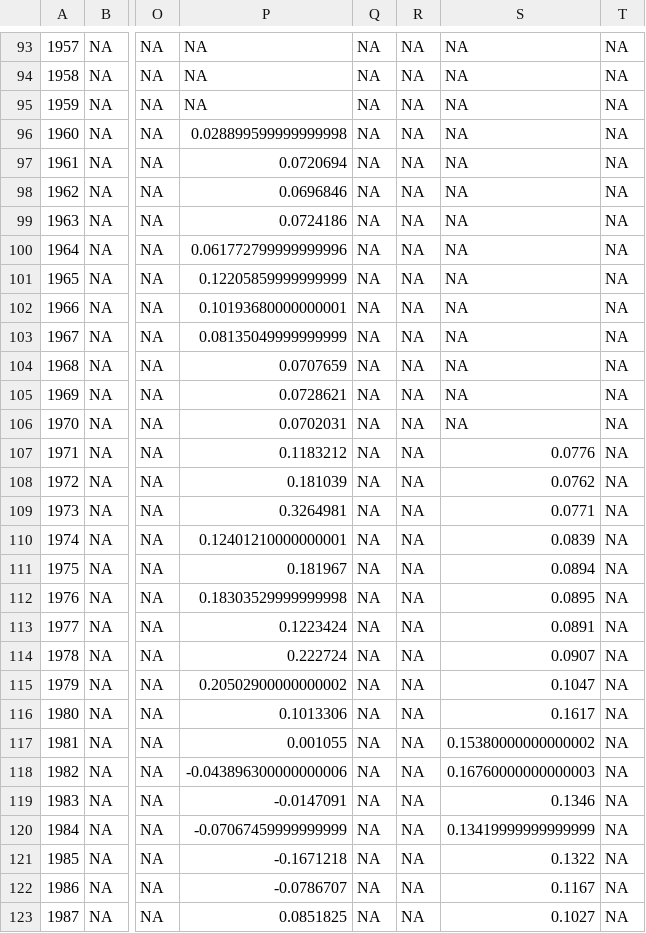
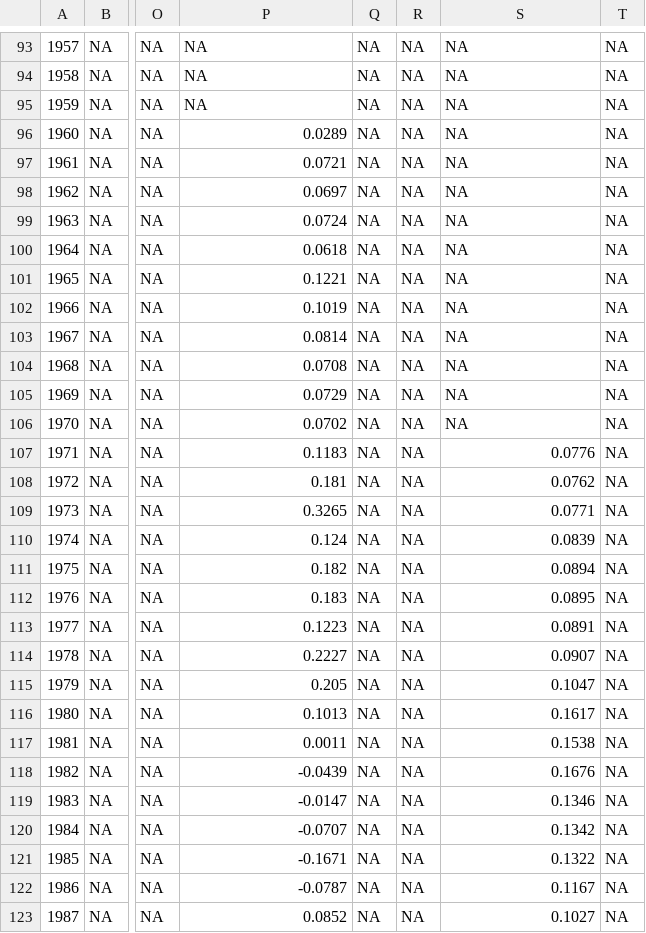
Before and after one commit to rdinter/CAUV, a CSV file: 1-tidy/ohio_cauv_all.csv, drawn as a sheet; only a part is shown, gaps mark what is left out; the diff covers the shown part only; the diff names each change by its address in the sheet, - before the commit and + after, or states it on an @@ line.

```diff
--- a/1-tidy/ohio_cauv_all.csv
+++ b/1-tidy/ohio_cauv_all.csv
-P96: 0.028899599999999998
+P96: 0.0289
-P97: 0.0720694
+P97: 0.0721
-P98: 0.0696846
+P98: 0.0697
-P99: 0.0724186
+P99: 0.0724
-P100: 0.061772799999999996
+P100: 0.0618
-P101: 0.12205859999999999
+P101: 0.1221
-P102: 0.10193680000000001
+P102: 0.1019
-P103: 0.08135049999999999
+P103: 0.0814
-P104: 0.0707659
+P104: 0.0708
-P105: 0.0728621
+P105: 0.0729
-P106: 0.0702031
+P106: 0.0702
-P107: 0.1183212
+P107: 0.1183
-P108: 0.181039
+P108: 0.181
-P109: 0.3264981
+P109: 0.3265
-P110: 0.12401210000000001
+P110: 0.124
-P111: 0.181967
+P111: 0.182
-P112: 0.18303529999999998
+P112: 0.183
-P113: 0.1223424
+P113: 0.1223
-P114: 0.222724
+P114: 0.2227
-P115: 0.20502900000000002
+P115: 0.205
-P116: 0.1013306
+P116: 0.1013
-P117: 0.001055
+P117: 0.0011
-S117: 0.15380000000000002
+S117: 0.1538
-P118: -0.043896300000000006
+P118: -0.0439
-S118: 0.16760000000000003
+S118: 0.1676
-P119: -0.0147091
+P119: -0.0147
-P120: -0.07067459999999999
+P120: -0.0707
-S120: 0.13419999999999999
+S120: 0.1342
-P121: -0.1671218
+P121: -0.1671
-P122: -0.0786707
+P122: -0.0787
-P123: 0.0851825
+P123: 0.0852
```
Also changed, not shown: 134 edited cells elsewhere in this file, 1-tidy/cap/ohio_caprate.csv, 1-tidy/prices/ohio_prices.csv, 19 other files.
